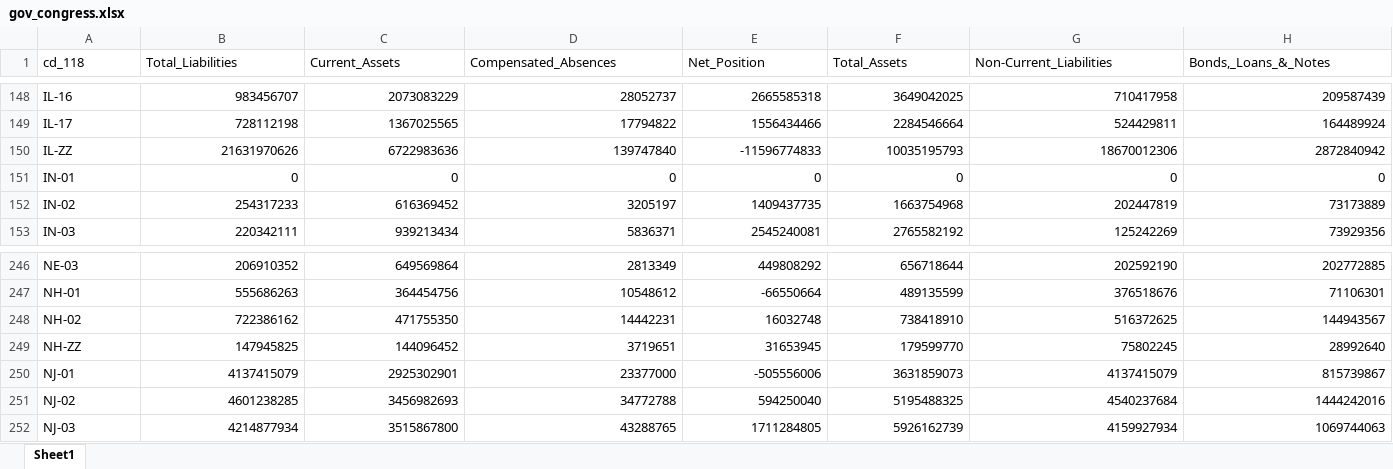
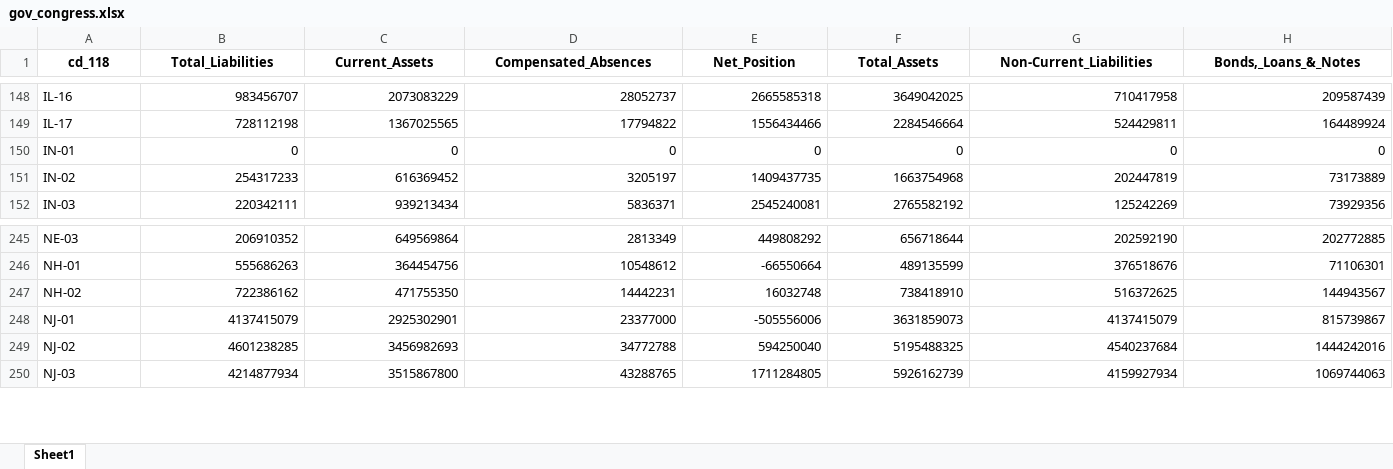
Before and after one commit to premalshah999/Maryland_Opportunities_Dashboard, an Excel workbook: backend/data/atlas/processed/gov_spending/gov_congress.xlsx, sheet Sheet1, drawn as a sheet; only a part is shown, gaps mark what is left out; values as stored, in another font and other column widths than the file's, no borders; rows hold the shown columns only; the diff covers the shown part only; the diff names each change by its address in the sheet, - before the commit and + after, or states it on an @@ line.

```diff
--- a/backend/data/atlas/processed/gov_spending/gov_congress.xlsx (sheet Sheet1)
+++ b/backend/data/atlas/processed/gov_spending/gov_congress.xlsx (sheet Sheet1)
@@ A1:H1 bold: off → on, alignment: left → center @@
-row 150: IL-ZZ | 21631970626 | 6722983636 | 139747840 | -11596774833 | 10035195793 | 18670012306 | 2872840942
-row 249: NH-ZZ | 147945825 | 144096452 | 3719651 | 31653945 | 179599770 | 75802245 | 28992640
```
Also changed, not shown: cell formats elsewhere in this sheet, backend/data/atlas/processed/Finra/finra_congress.xlsx, backend/data/atlas/processed/contract_static/contract_congress.xlsx, 15 other files.
